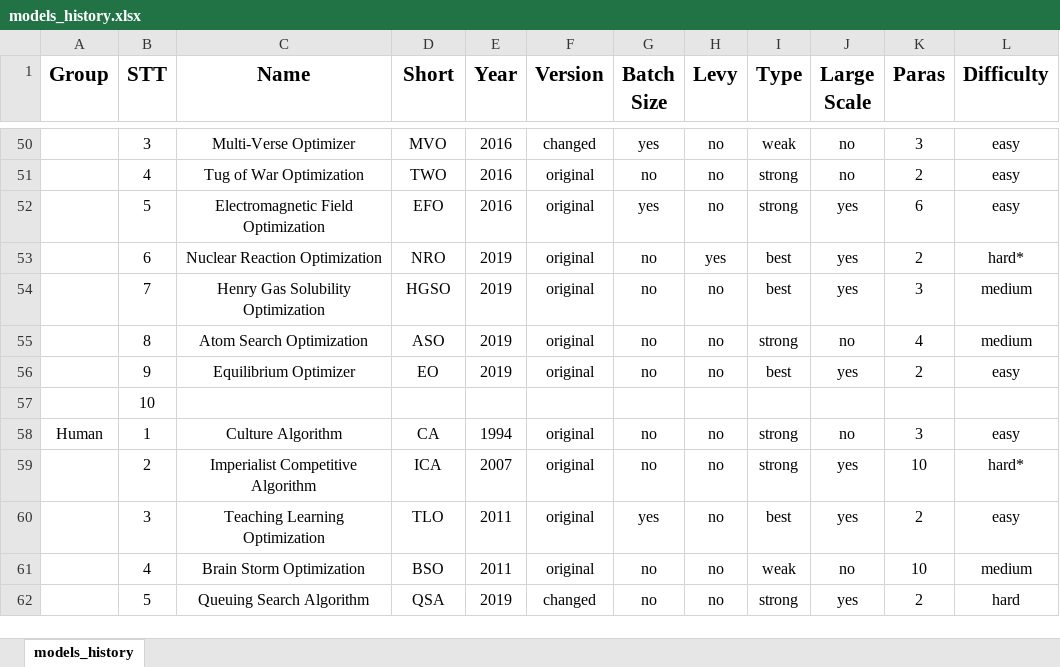
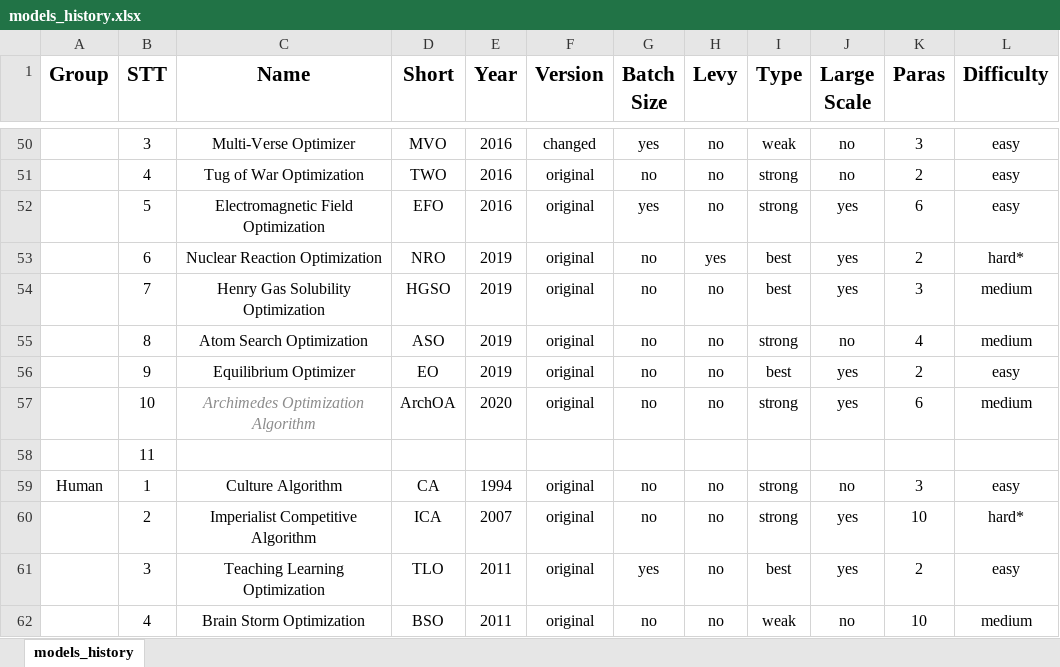
Before and after one commit to thieu1995/mealpy, an Excel workbook: models_history.xlsx, sheet models_history, drawn as a sheet; only a part is shown, gaps mark what is left out; the shorter side is filled out with more unchanged rows; values as stored, in another font and other column widths than the file's, no borders; addresses are those after the commit; the diff names each change by its address in the sheet, - before the commit and + after, or states it on an @@ line.

Commit message:
Add Archimedes Optimization Algorithm (ArchOA) to Physics-based group

```diff
--- a/models_history.xlsx (sheet models_history)
+++ b/models_history.xlsx (sheet models_history)
+row 57:  | 10 | Archimedes Optimization Algorithm | ArchOA | 2020 | original | no | no | strong | yes | 6 | medium
-B58 (STT): 10
+B58 (STT): 11
```
Also changed, not shown: 4 other files.
